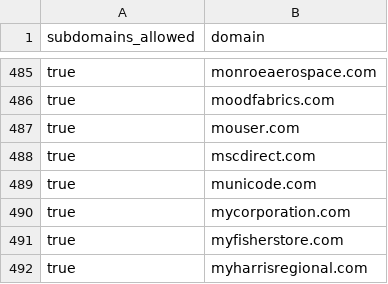
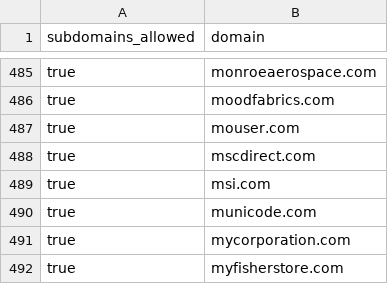
Before and after one commit to WobblyFish/WobblyFish.github.io, a CSV file: my_browser/allow_domain.csv, drawn as a sheet; only a part is shown, gaps mark what is left out; the shorter side is filled out with more unchanged rows.

Commit message:
Update allow_domain.csv

```diff
--- a/my_browser/allow_domain.csv
+++ b/my_browser/allow_domain.csv
@@ -488,2 +488,3 @@
 "true","mscdirect.com"
+"true","msi.com"
 "true","municode.com"
```
